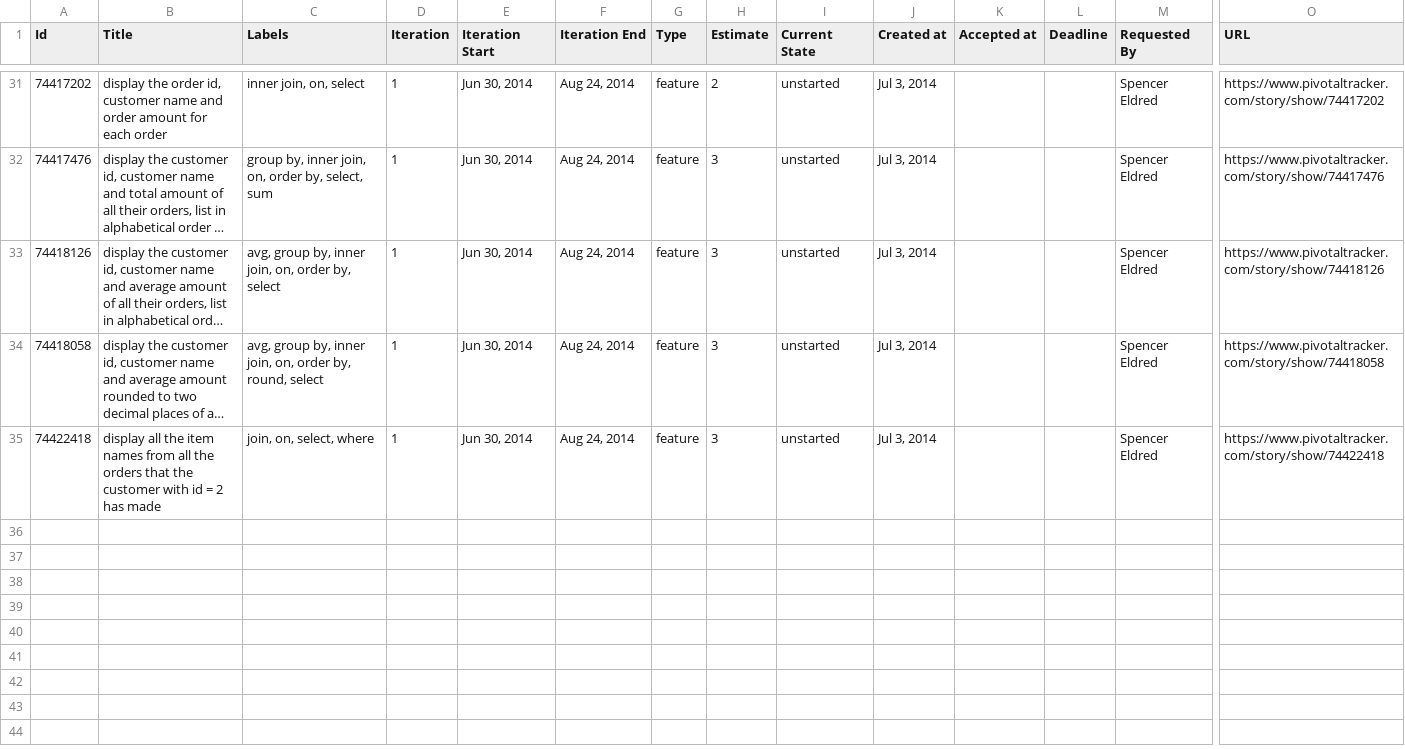
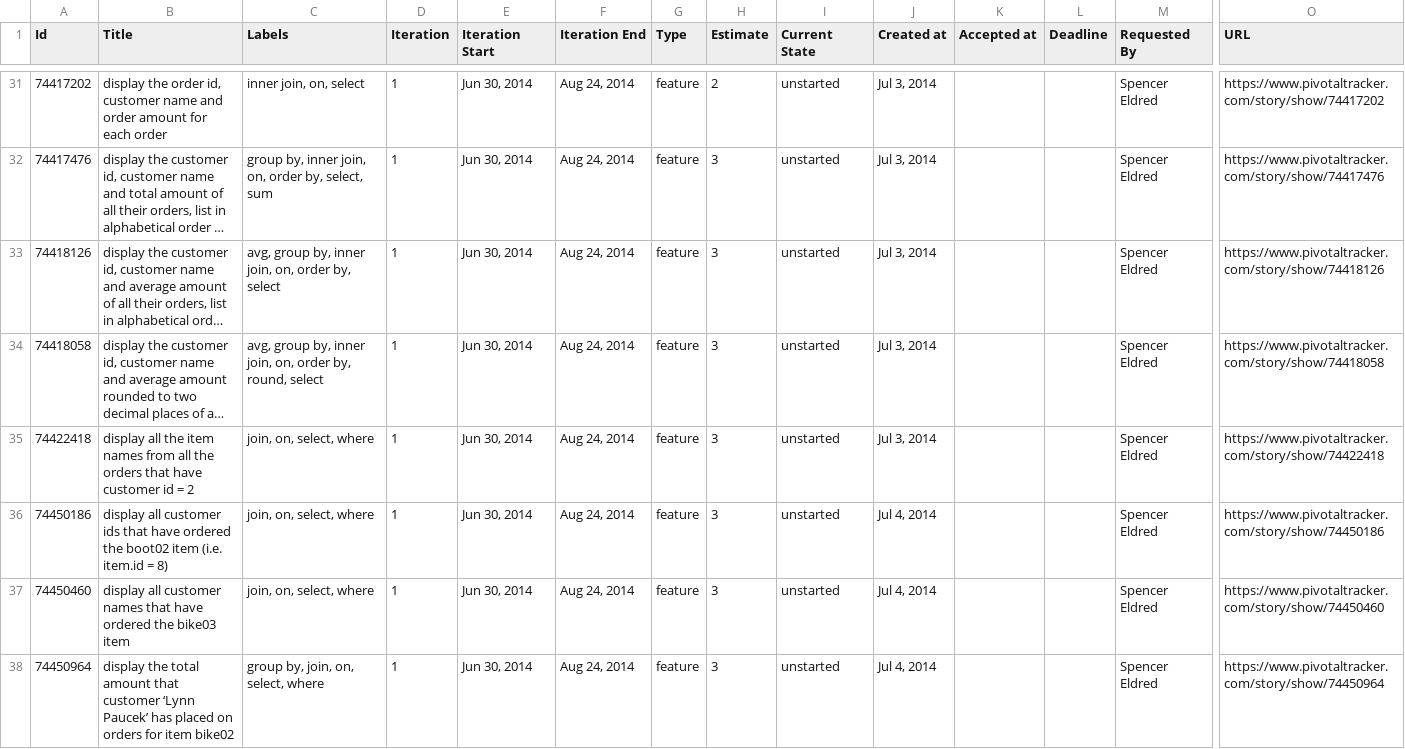
Before and after one commit to sethgeyer/sql-query-exercis, a CSV file: sql_query_exercise_20140704_1638.csv (was sql_query_exercise_20140703_2250.csv), drawn as a sheet; only a part is shown, gaps mark what is left out; long unchanged cells end in …; rows hold the shown columns only; the diff names each change by its address in the sheet, - before the commit and + after, or states it on an @@ line.

Commit message:
Stories 35, 36, 37 - all 3 pointers: join, group by, where ...

```diff
--- a/sql_query_exercise_20140703_2250.csv
+++ b/sql_query_exercise_20140704_1638.csv
-B35 (Title): …orders that the customer with id = 2 has made
+B35 (Title): …orders that have customer id = 2
+row 36: 74450186 | display all customer ids that have ordered the boot02 item (i.e. item.id = 8) | join, on, select, where | 1 | Jun 30, 2014 | Aug 24, 2014 | feature | 3 | unstarted | Jul 4, 2014 |  |  | Spencer Eldred | https://www.pivotaltracker.com/story/show/74450186
+row 37: 74450460 | display all customer names that have ordered the bike03 item | join, on, select, where | 1 | Jun 30, 2014 | Aug 24, 2014 | feature | 3 | unstarted | Jul 4, 2014 |  |  | Spencer Eldred | https://www.pivotaltracker.com/story/show/74450460
+row 38: 74450964 | display the total amount that customer ‘Lynn Paucek’ has placed on orders for item bike02 | group by, join, on, select, where | 1 | Jun 30, 2014 | Aug 24, 2014 | feature | 3 | unstarted | Jul 4, 2014 |  |  | Spencer Eldred | https://www.pivotaltracker.com/story/show/74450964
```
